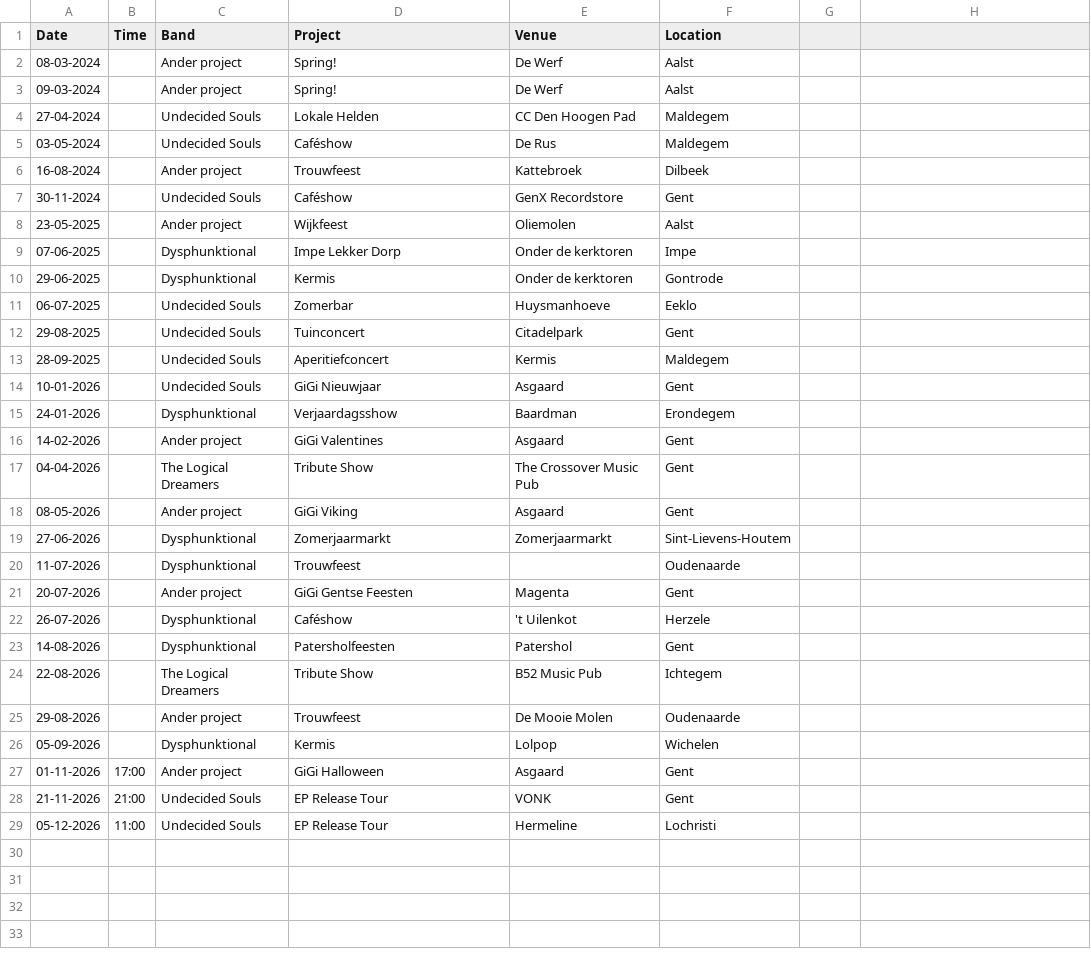
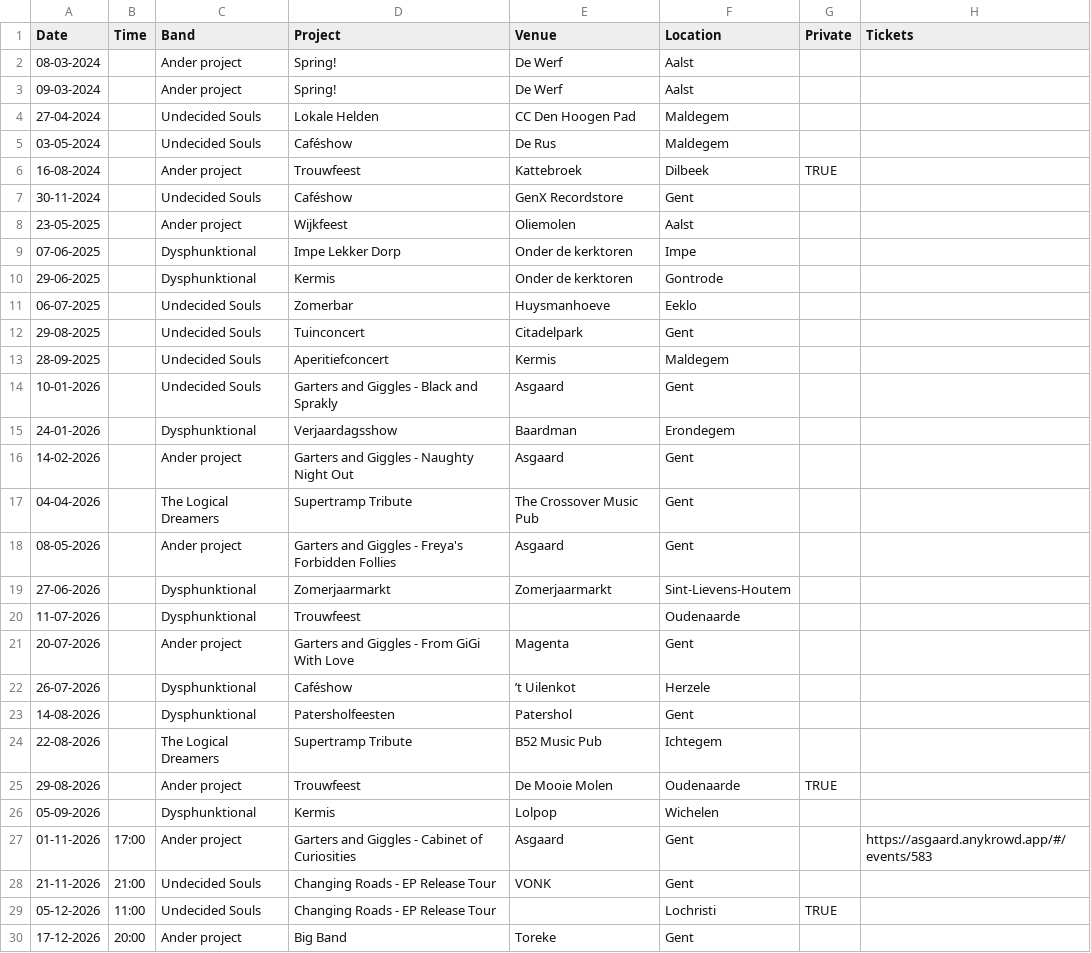
Before and after one commit to LorenzBaele/lorenzbaele.be, a CSV file: data/optredens.csv, drawn as a sheet; the diff names each change by its address in the sheet, - before the commit and + after, or states it on an @@ line.

```diff
--- a/data/optredens.csv
+++ b/data/optredens.csv
-G1: (empty)
+G1: Private
-H1: (empty)
+H1: Tickets
-G6 (Private): (empty)
+G6 (Private): TRUE
-D14 (Project): GiGi Nieuwjaar
+D14 (Project): Garters and Giggles - Black and Sprakly
-D16 (Project): GiGi Valentines
+D16 (Project): Garters and Giggles - Naughty Night Out
-D17 (Project): Tribute Show
+D17 (Project): Supertramp Tribute
-D18 (Project): GiGi Viking
+D18 (Project): Garters and Giggles - Freya's Forbidden Follies
-D21 (Project): GiGi Gentse Feesten
+D21 (Project): Garters and Giggles - From GiGi With Love
-E22 (Venue): 't Uilenkot
+E22 (Venue): ’t Uilenkot
-D24 (Project): Tribute Show
+D24 (Project): Supertramp Tribute
-G25 (Private): (empty)
+G25 (Private): TRUE
-D27 (Project): GiGi Halloween
+D27 (Project): Garters and Giggles - Cabinet of Curiosities
-H27 (Tickets): (empty)
+H27 (Tickets): https://asgaard.anykrowd.app/#/events/583
-D28:D29 (Project): EP Release Tour
+D28:D29 (Project): Changing Roads - EP Release Tour
-E29 (Venue): Hermeline
+E29 (Venue): (empty)
-G29 (Private): (empty)
+G29 (Private): TRUE
+row 30: 17-12-2026 | 20:00 | Ander project | Big Band | Toreke | Gent
```
Also changed, not shown: 3 other files.
